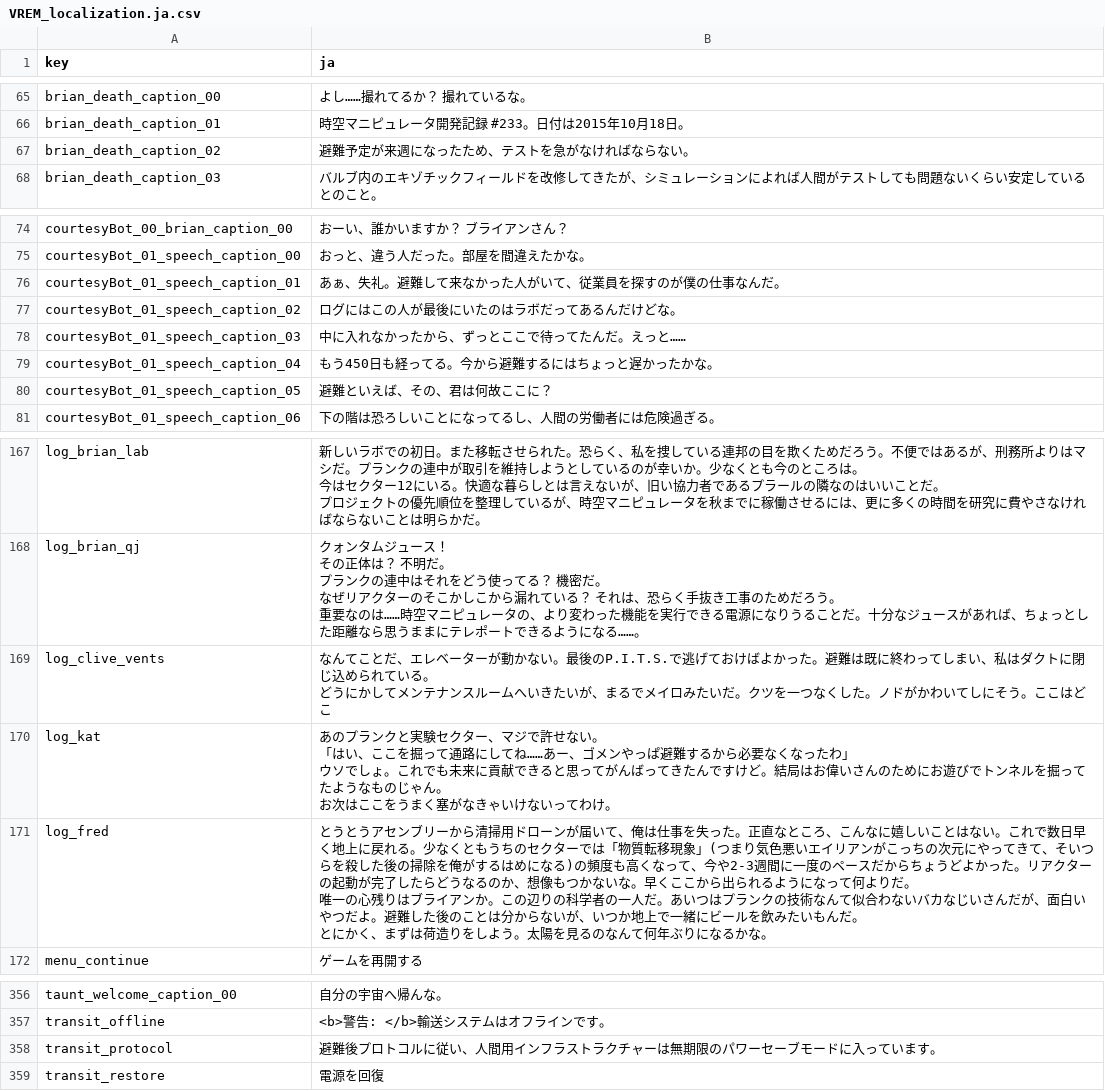
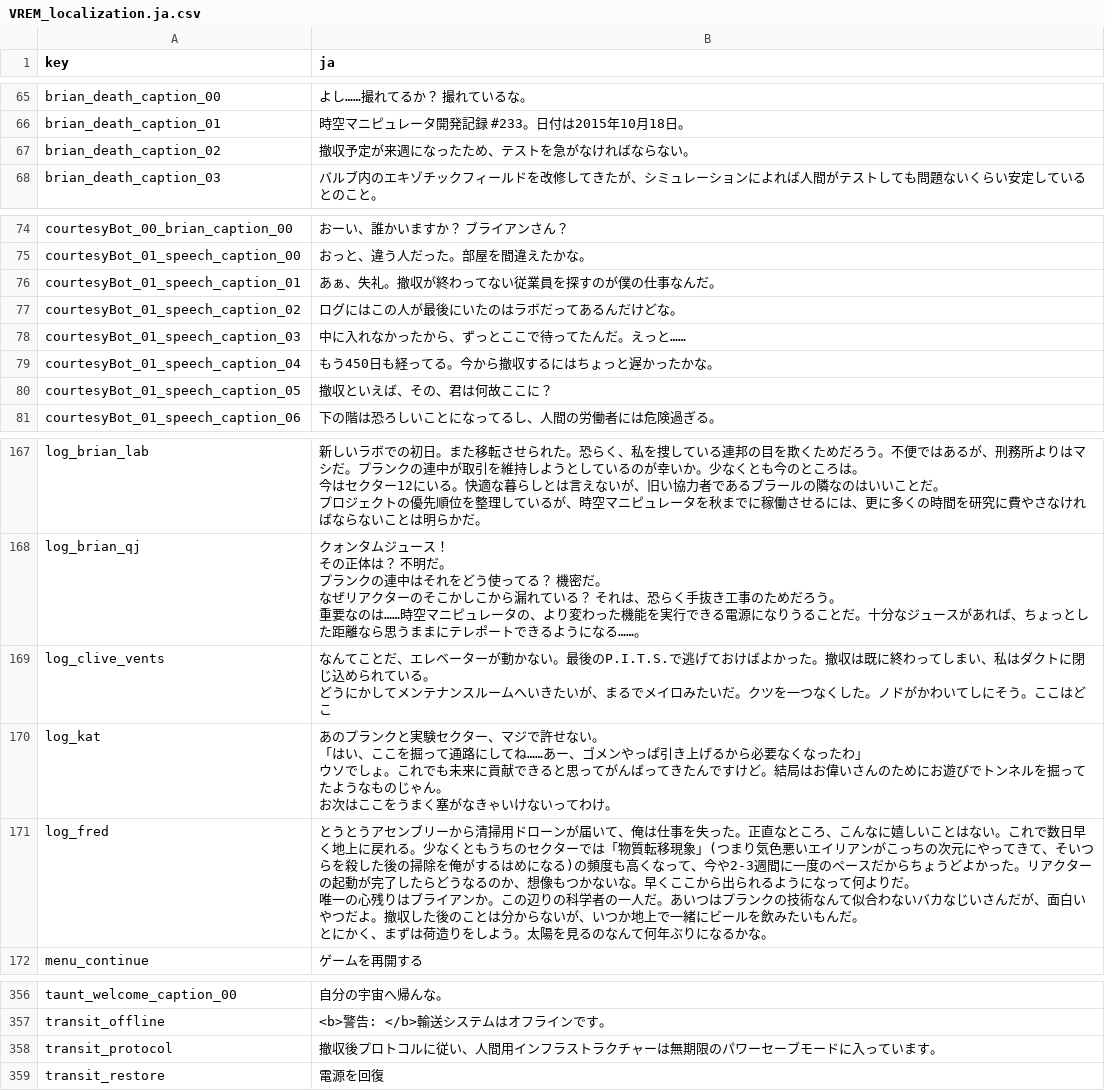
Before and after one commit to izayoi256/vertigo-remastered-ja, a CSV file: Vertigo Remastered/vertigo_Data/StreamingAssets/Localization/VREM_localization.ja.csv, drawn as a sheet; only a part is shown, gaps mark what is left out.

Commit message:
避難->撤収に修正

```diff
--- a/Vertigo Remastered/vertigo_Data/StreamingAssets/Localization/VREM_localization.ja.csv
+++ b/Vertigo Remastered/vertigo_Data/StreamingAssets/Localization/VREM_localization.ja.csv
@@ -84,3 +84,3 @@ brian_death_caption_00,よし……撮れてるか？ 撮れているな。
 brian_death_caption_01,時空マニピュレータ開発記録 #233。日付は2015年10月18日。
-brian_death_caption_02,避難予定が来週になったため、テストを急がなければならない。
+brian_death_caption_02,撤収予定が来週になったため、テストを急がなければならない。
 brian_death_caption_03,バルブ内のエキゾチックフィールドを改修してきたが、シミュレーションによれば人間がテストしても問題ないくらい安定しているとのこと。
@@ -93,7 +93,7 @@ courtesyBot_00_brian_caption_00,おーい、誰かいますか？ ブライア
 courtesyBot_01_speech_caption_00,おっと、違う人だった。部屋を間違えたかな。
-courtesyBot_01_speech_caption_01,あぁ、失礼。避難して来なかった人がいて、従業員を探すのが僕の仕事なんだ。
+courtesyBot_01_speech_caption_01,あぁ、失礼。撤収が終わってない従業員を探すのが僕の仕事なんだ。
 courtesyBot_01_speech_caption_02,ログにはこの人が最後にいたのはラボだってあるんだけどな。
 courtesyBot_01_speech_caption_03,中に入れなかったから、ずっとここで待ってたんだ。えっと……
-courtesyBot_01_speech_caption_04,もう450日も経ってる。今から避難するにはちょっと遅かったかな。
-courtesyBot_01_speech_caption_05,避難といえば、その、君は何故ここに？
+courtesyBot_01_speech_caption_04,もう450日も経ってる。今から撤収するにはちょっと遅かったかな。
+courtesyBot_01_speech_caption_05,撤収といえば、その、君は何故ここに？
 courtesyBot_01_speech_caption_06,下の階は恐ろしいことになってるし、人間の労働者には危険過ぎる。
@@ -199,17 +199,17 @@ log_brian_qj,"クォンタムジュース！
 重要なのは……時空マニピュレータの、より変わった機能を実行できる電源になりうることだ。十分なジュースがあれば、ちょっとした距離なら思うままにテレポートできるようになる……。"
-log_clive_vents,"なんてことだ、エレベーターが動かない。最後のP.I.T.S.で逃げておけばよかった。避難は既に終わってしまい、私はダクトに閉じ込められている。
-
-どうにかしてメンテナンスルームへいきたいが、まるでメイロみたいだ。クツを一つなくした。ノドがかわいてしにそう。ここはどこ"
-log_kat,"あのプランクと実験セクター、マジで許せない。
-
-「はい、ここを掘って通路にしてね……あー、ゴメンやっぱ避難するから必要なくなったわ」
-
-ウソでしょ。これでも未来に貢献できると思ってがんばってきたんですけど。結局はお偉いさんのためにお遊びでトンネルを掘ってたようなものじゃん。
-
-お次はここをうまく塞がなきゃいけないってわけ。"
-log_fred,"とうとうアセンブリーから清掃用ドローンが届いて、俺は仕事を失った。正直なところ、こんなに嬉しいことはない。これで数日早く地上に戻れる。少なくともうちのセクターでは「物質転移現象」(つまり気色悪いエイリアンがこっちの次元にやってきて、そいつらを殺した後の掃除を俺がするはめになる)の頻度も高くなって、今や2-3週間に一度のペースだからちょうどよかった。リアクターの起動が完了したらどうなるのか、想像もつかないな。早くここから出られるようになって何よりだ。
-
-唯一の心残りはブライアンか。この辺りの科学者の一人だ。あいつはプランクの技術なんて似合わないバカなじいさんだが、面白いやつだよ。避難した後のことは分からないが、いつか地上で一緒にビールを飲みたいもんだ。
-
-とにかく、まずは荷造りをしよう。太陽を見るのなんて何年ぶりになるかな。"
+log_clive_vents,"なんてことだ、エレベーターが動かない。最後のP.I.T.S.で逃げておけばよかった。撤収は既に終わってしまい、私はダクトに閉じ込められている。
+
+どうにかしてメンテナンスルームへいきたいが、まるでメイロみたいだ。クツを一つなくした。ノドがかわいてしにそう。ここはどこ"
+log_kat,"あのプランクと実験セクター、マジで許せない。
+
+「はい、ここを掘って通路にしてね……あー、ゴメンやっぱ引き上げるから必要なくなったわ」
+
+ウソでしょ。これでも未来に貢献できると思ってがんばってきたんですけど。結局はお偉いさんのためにお遊びでトンネルを掘ってたようなものじゃん。
+
+お次はここをうまく塞がなきゃいけないってわけ。"
+log_fred,"とうとうアセンブリーから清掃用ドローンが届いて、俺は仕事を失った。正直なところ、こんなに嬉しいことはない。これで数日早く地上に戻れる。少なくともうちのセクターでは「物質転移現象」(つまり気色悪いエイリアンがこっちの次元にやってきて、そいつらを殺した後の掃除を俺がするはめになる)の頻度も高くなって、今や2-3週間に一度のペースだからちょうどよかった。リアクターの起動が完了したらどうなるのか、想像もつかないな。早くここから出られるようになって何よりだ。
+
+唯一の心残りはブライアンか。この辺りの科学者の一人だ。あいつはプランクの技術なんて似合わないバカなじいさんだが、面白いやつだよ。撤収した後のことは分からないが、いつか地上で一緒にビールを飲みたいもんだ。
+
+とにかく、まずは荷造りをしよう。太陽を見るのなんて何年ぶりになるかな。"
 menu_continue,ゲームを再開する
@@ -401,3 +401,3 @@ taunt_welcome_caption_00,自分の宇宙へ帰んな。
 transit_offline,<b>警告: </b>輸送システムはオフラインです。
-transit_protocol,避難後プロトコルに従い、人間用インフラストラクチャーは無期限のパワーセーブモードに入っています。
+transit_protocol,撤収後プロトコルに従い、人間用インフラストラクチャーは無期限のパワーセーブモードに入っています。
 transit_restore,電源を回復
```
